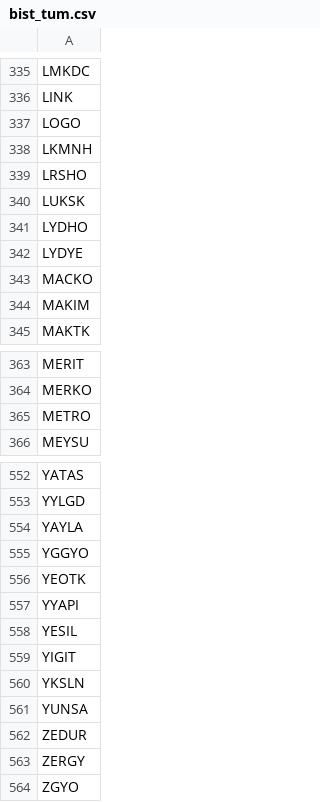
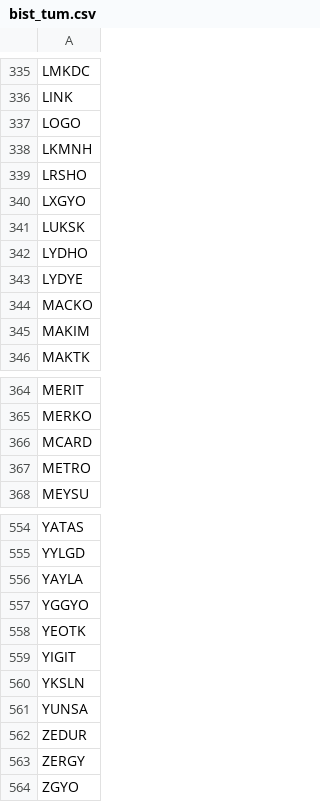
Before and after one commit to ahmetdriveport/temelveri, a CSV file: data/bist_tum.csv, drawn as a sheet; only a part is shown, gaps mark what is left out.

```diff
--- a/data/bist_tum.csv
+++ b/data/bist_tum.csv
@@ -339,2 +339,3 @@ LKMNH
 LRSHO
+LXGYO
 LUKSK
@@ -364,2 +365,3 @@ MERIT
 MERKO
+MCARD
 METRO
@@ -556,4 +558,2 @@ YGGYO
 YEOTK
-YYAPI
-YESIL
 YIGIT
```
